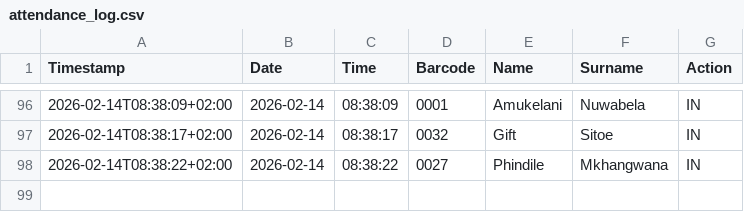
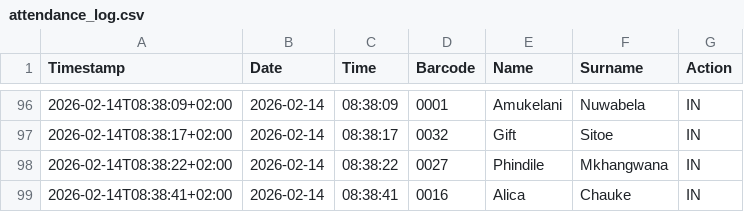
Before and after one commit to Thoko654/Attendance-Register-, a CSV file: data/attendance_log.csv, drawn as a sheet; only a part is shown, gaps mark what is left out.

Commit message:
Update data/attendance_log.csv

```diff
--- a/data/attendance_log.csv
+++ b/data/attendance_log.csv
@@ -98 +98,2 @@ Timestamp,Date,Time,Barcode,Name,Surname,Action
 2026-02-14T08:38:22+02:00,2026-02-14,08:38:22,0027,Phindile,Mkhangwana,IN
+2026-02-14T08:38:41+02:00,2026-02-14,08:38:41,0016,Alica,Chauke,IN
```
